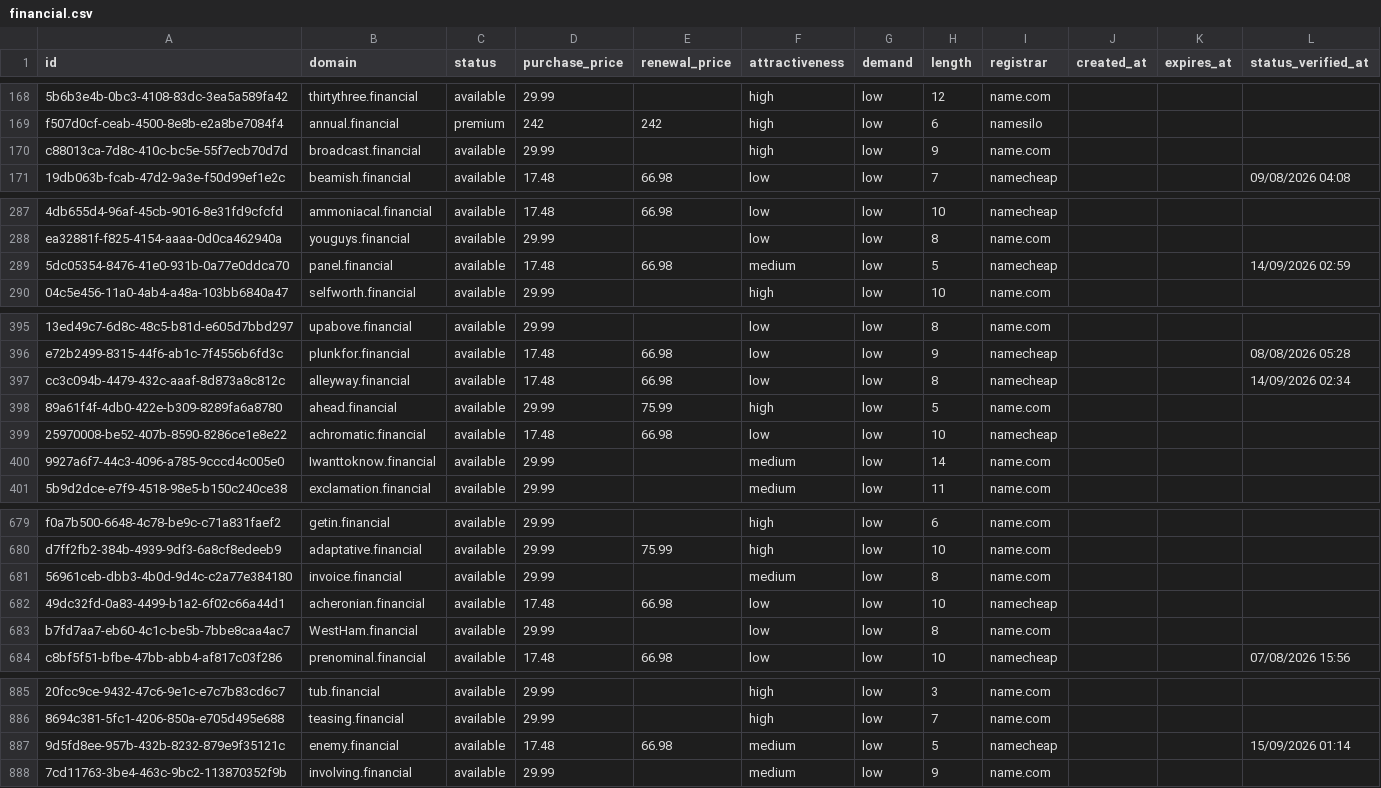
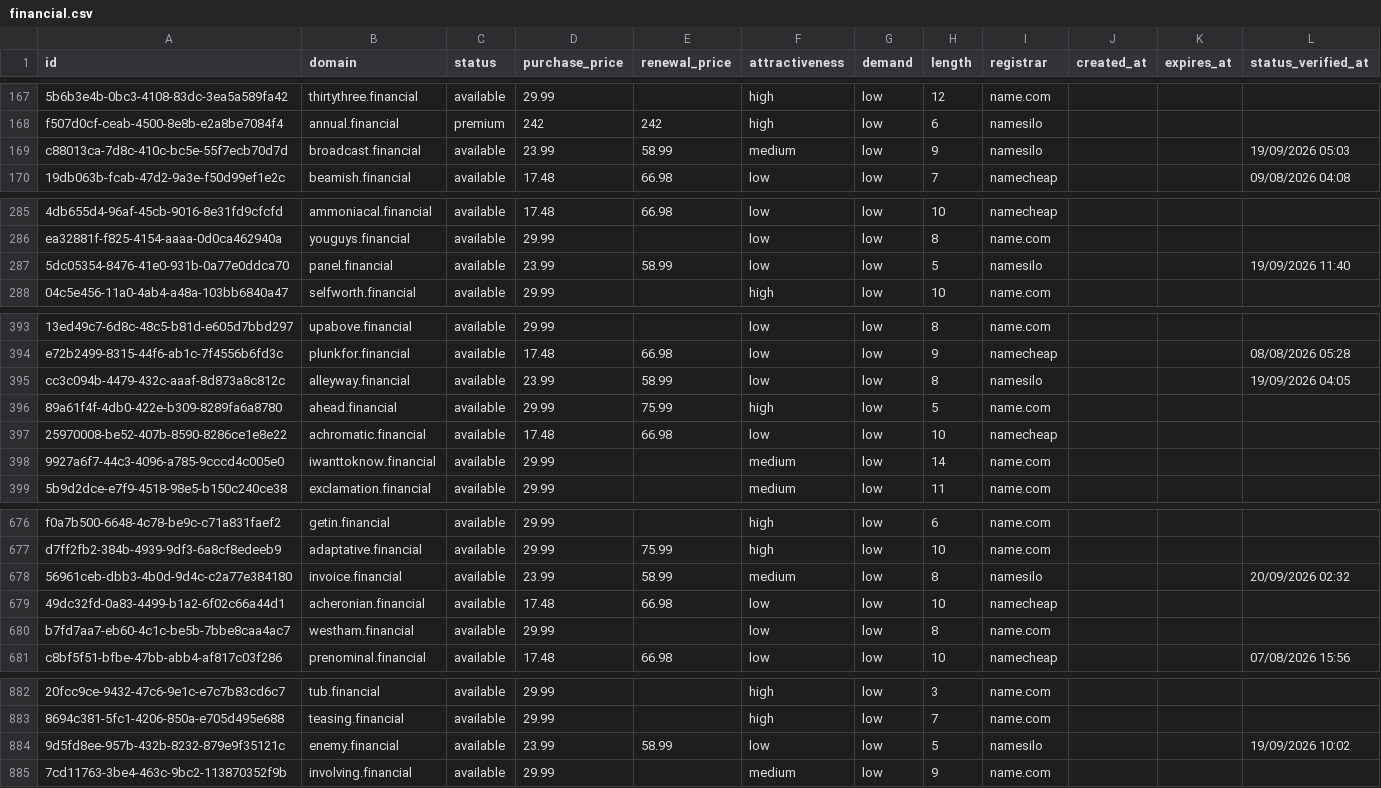
Before and after one commit to UniqueDomains/financial-oneword-domains, a CSV file: financial.csv, drawn as a sheet; only a part is shown, gaps mark what is left out; addresses are those after the commit; the diff covers the shown part only; the diff names each change by its address in the sheet, - before the commit and + after, or states it on an @@ line.

Commit message:
Domains update

```diff
--- a/financial.csv
+++ b/financial.csv
-D169 (purchase_price): 29.99
+D169 (purchase_price): 23.99
-E169 (renewal_price): (empty)
+E169 (renewal_price): 58.99
-F169 (attractiveness): high
+F169 (attractiveness): medium
-I169 (registrar): name.com
+I169 (registrar): namesilo
-L169 (status_verified_at): (empty)
+L169 (status_verified_at): 19/09/2026 05:03
-D287 (purchase_price): 17.48
+D287 (purchase_price): 23.99
-E287 (renewal_price): 66.98
+E287 (renewal_price): 58.99
-F287 (attractiveness): medium
+F287 (attractiveness): low
-I287 (registrar): namecheap
+I287 (registrar): namesilo
-L287 (status_verified_at): 14/09/2026 02:59
+L287 (status_verified_at): 19/09/2026 11:40
-D395 (purchase_price): 17.48
+D395 (purchase_price): 23.99
-E395 (renewal_price): 66.98
+E395 (renewal_price): 58.99
-I395 (registrar): namecheap
+I395 (registrar): namesilo
-L395 (status_verified_at): 14/09/2026 02:34
+L395 (status_verified_at): 19/09/2026 04:05
-B398 (domain): Iwanttoknow.financial
+B398 (domain): iwanttoknow.financial
-D678 (purchase_price): 29.99
+D678 (purchase_price): 23.99
-E678 (renewal_price): (empty)
+E678 (renewal_price): 58.99
-I678 (registrar): name.com
+I678 (registrar): namesilo
-L678 (status_verified_at): (empty)
+L678 (status_verified_at): 20/09/2026 02:32
-B680 (domain): WestHam.financial
+B680 (domain): westham.financial
-D884 (purchase_price): 17.48
+D884 (purchase_price): 23.99
-E884 (renewal_price): 66.98
+E884 (renewal_price): 58.99
-F884 (attractiveness): medium
+F884 (attractiveness): low
-I884 (registrar): namecheap
+I884 (registrar): namesilo
-L884 (status_verified_at): 15/09/2026 01:14
+L884 (status_verified_at): 19/09/2026 10:02
```
Also changed, not shown: 3 added rows, 3 removed rows and 76 edited cells elsewhere in this file, 4 other files.
